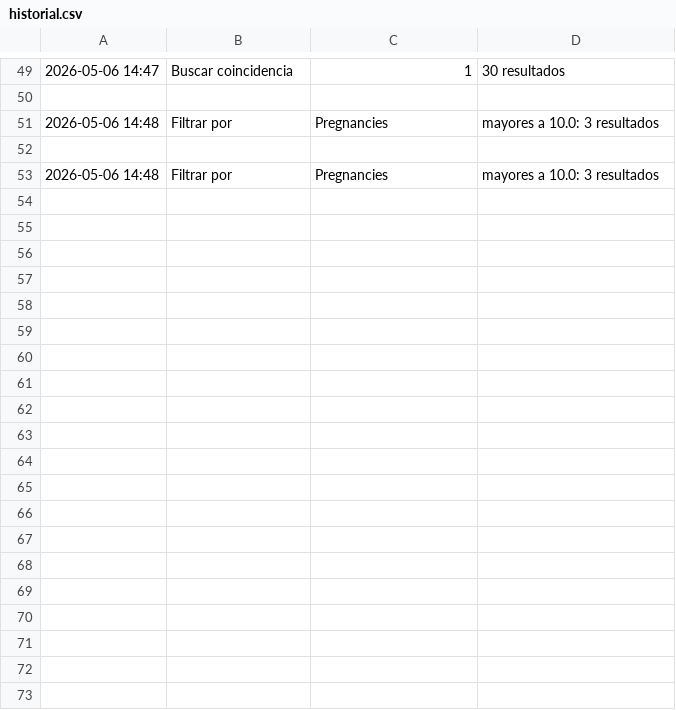
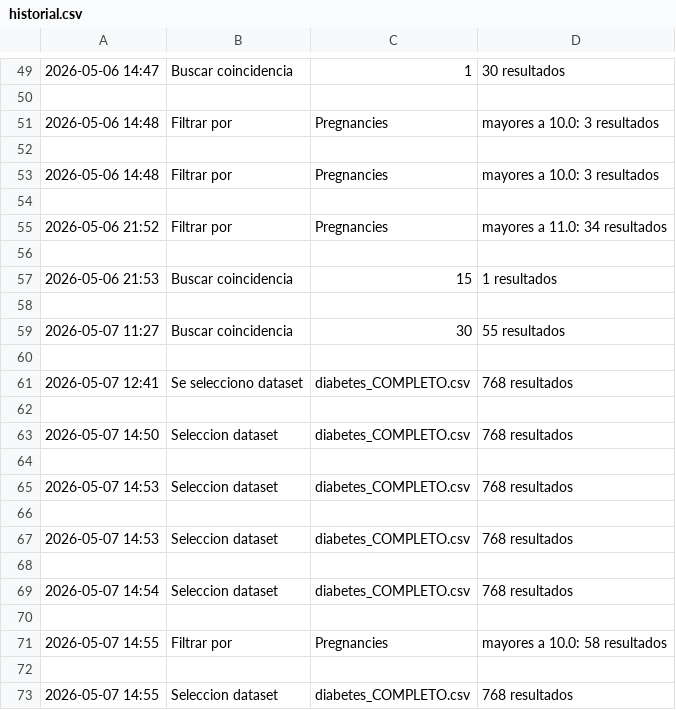
Before and after one commit to aosoriogo/Trabajo-de-Entrega-1-PC, a CSV file: resultados/historial.csv, drawn as a sheet; only a part is shown, gaps mark what is left out; the diff covers the shown part only; the diff names each change by its address in the sheet, - before the commit and + after, or states it on an @@ line.

Commit message:
Carga de funcionalidad opcional (resumen dataset)

```diff
--- a/resultados/historial.csv
+++ b/resultados/historial.csv
+row 54: (empty)
+row 55: 2026-05-06 21:52 | Filtrar por | Pregnancies | mayores a 11.0: 34 resultados
+row 56: (empty)
+row 57: 2026-05-06 21:53 | Buscar coincidencia | 15 | 1 resultados
+row 58: (empty)
+row 59: 2026-05-07 11:27 | Buscar coincidencia | 30 | 55 resultados
+row 60: (empty)
+row 61: 2026-05-07 12:41 | Se selecciono dataset | diabetes_COMPLETO.csv | 768 resultados
+row 62: (empty)
+row 63: 2026-05-07 14:50 | Seleccion dataset | diabetes_COMPLETO.csv | 768 resultados
+row 64: (empty)
+row 65: 2026-05-07 14:53 | Seleccion dataset | diabetes_COMPLETO.csv | 768 resultados
+row 66: (empty)
+row 67: 2026-05-07 14:53 | Seleccion dataset | diabetes_COMPLETO.csv | 768 resultados
+row 68: (empty)
+row 69: 2026-05-07 14:54 | Seleccion dataset | diabetes_COMPLETO.csv | 768 resultados
+row 70: (empty)
+row 71: 2026-05-07 14:55 | Filtrar por | Pregnancies | mayores a 10.0: 58 resultados
+row 72: (empty)
+row 73: 2026-05-07 14:55 | Seleccion dataset | diabetes_COMPLETO.csv | 768 resultados
```
Also changed, not shown: 24 added rows elsewhere in this file, 3 other files.
